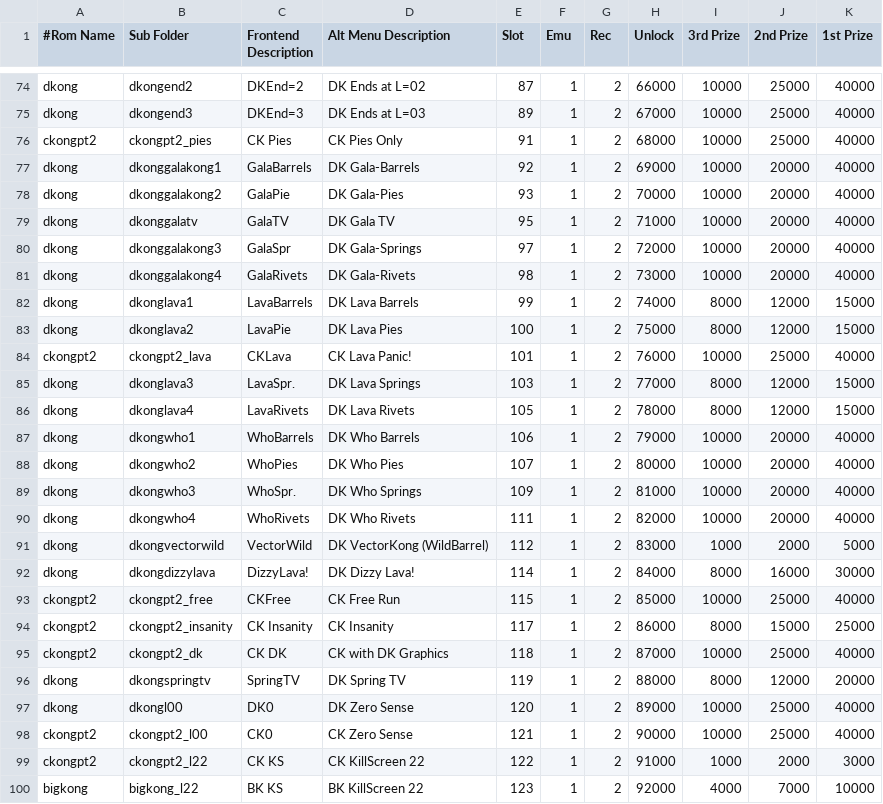
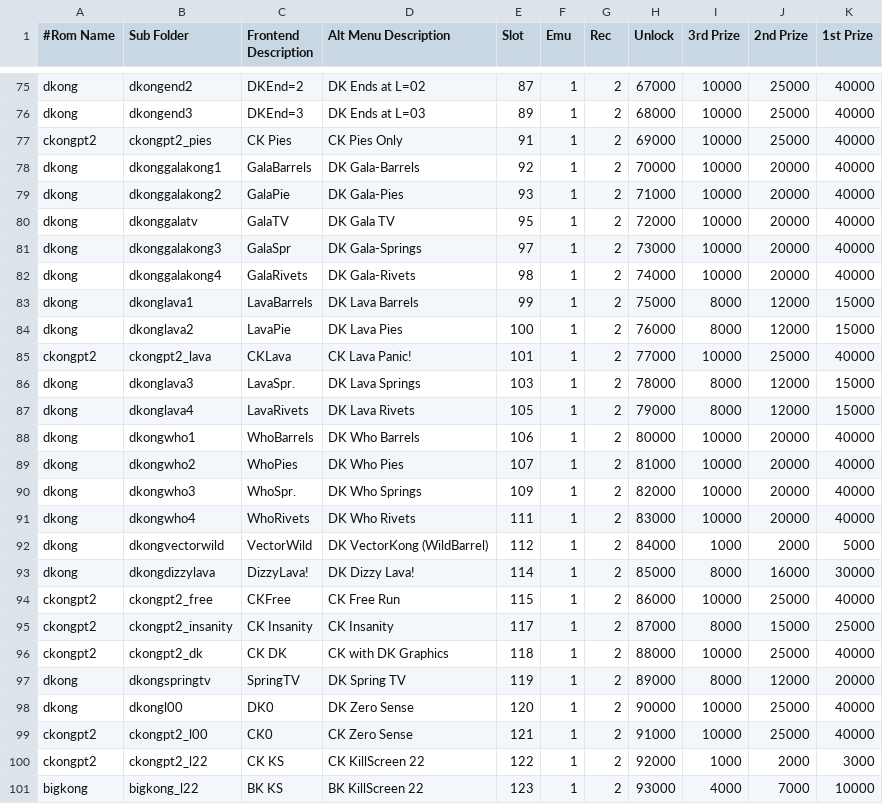
Before and after one commit to 10yard/dkafe, a CSV file: romlist.csv, drawn as a sheet; only a part is shown, gaps mark what is left out; addresses are those after the commit; the diff covers the shown part only; the diff names each change by its address in the sheet, - before the commit and + after, or states it on an @@ line.

```diff
--- a/romlist.csv
+++ b/romlist.csv
-H75 (Unlock): 66000
+H75 (Unlock): 67000
-H76 (Unlock): 67000
+H76 (Unlock): 68000
-H77 (Unlock): 68000
+H77 (Unlock): 69000
-H78 (Unlock): 69000
+H78 (Unlock): 70000
-H79 (Unlock): 70000
+H79 (Unlock): 71000
-H80 (Unlock): 71000
+H80 (Unlock): 72000
-H81 (Unlock): 72000
+H81 (Unlock): 73000
-H82 (Unlock): 73000
+H82 (Unlock): 74000
-H83 (Unlock): 74000
+H83 (Unlock): 75000
-H84 (Unlock): 75000
+H84 (Unlock): 76000
-H85 (Unlock): 76000
+H85 (Unlock): 77000
-H86 (Unlock): 77000
+H86 (Unlock): 78000
-H87 (Unlock): 78000
+H87 (Unlock): 79000
-H88 (Unlock): 79000
+H88 (Unlock): 80000
-H89 (Unlock): 80000
+H89 (Unlock): 81000
-H90 (Unlock): 81000
+H90 (Unlock): 82000
-H91 (Unlock): 82000
+H91 (Unlock): 83000
-H92 (Unlock): 83000
+H92 (Unlock): 84000
-H93 (Unlock): 84000
+H93 (Unlock): 85000
-H94 (Unlock): 85000
+H94 (Unlock): 86000
-H95 (Unlock): 86000
+H95 (Unlock): 87000
-H96 (Unlock): 87000
+H96 (Unlock): 88000
-H97 (Unlock): 88000
+H97 (Unlock): 89000
-H98 (Unlock): 89000
+H98 (Unlock): 90000
-H99 (Unlock): 90000
+H99 (Unlock): 91000
-H100 (Unlock): 91000
+H100 (Unlock): 92000
-H101 (Unlock): 92000
+H101 (Unlock): 93000
```
Also changed, not shown: 1 added row and 31 edited cells elsewhere in this file, romlist_addon.csv, 12 other files.
